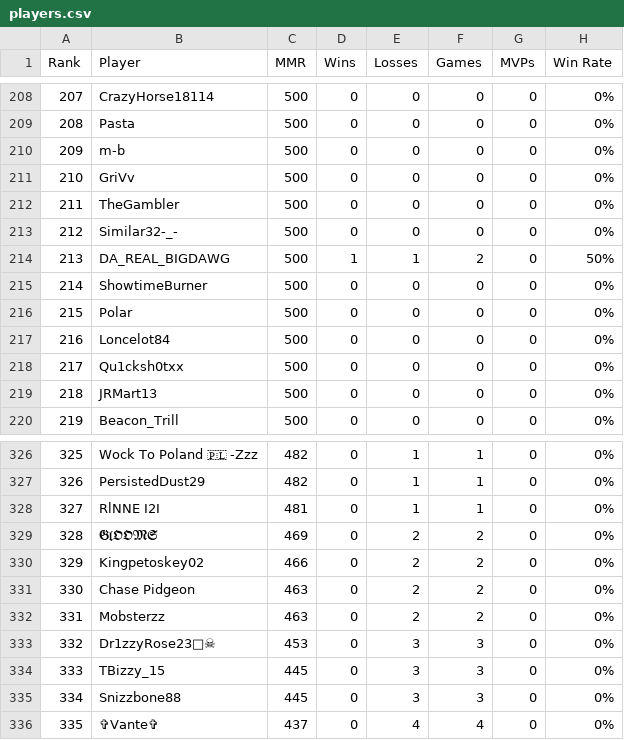
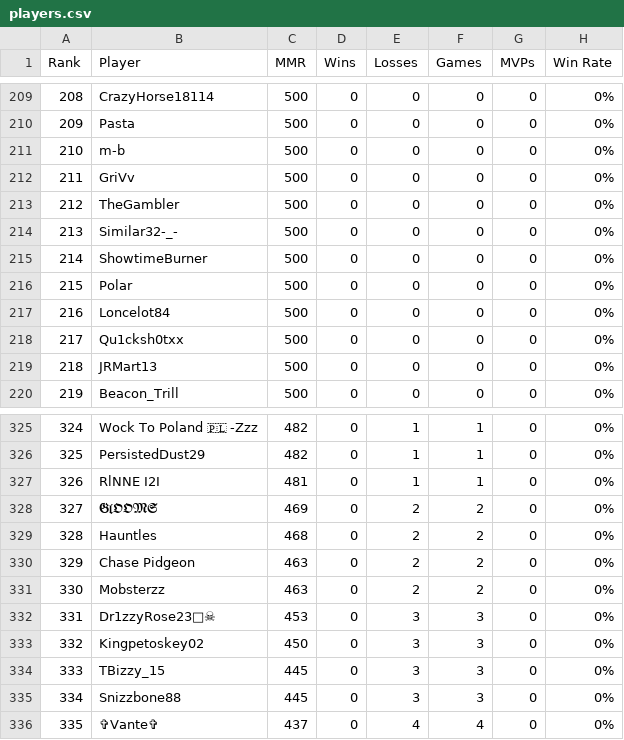
Before and after one commit to noflow/ELO-Leaderboard, a CSV file: data/servers/srv_adda87fee3791187d8432af2/players.csv, drawn as a sheet; only a part is shown, gaps mark what is left out; removed rows and columns are numbered as before the commit, all else as after; the diff covers the shown part only; the diff names each change by its address in the sheet, - before the commit and + after, or states it on an @@ line.

Commit message:
Update ELO website data: servers/srv_adda87fee3791187d8432af2/players.csv

```diff
--- a/data/servers/srv_adda87fee3791187d8432af2/players.csv
+++ b/data/servers/srv_adda87fee3791187d8432af2/players.csv
@@ column A (Rank) renumbered between rows 5 and 332 @@
-row 214: 213 | DA_REAL_BIGDAWG | 500 | 1 | 1 | 2 | 0 | 50%
-B329 (Player): Kingpetoskey02
+B329 (Player): Hauntles
-C329 (MMR): 466
+C329 (MMR): 468
+row 333: 332 | Kingpetoskey02 | 450 | 0 | 3 | 3 | 0 | 0%
```
Also changed, not shown: 9 added rows, 9 removed rows and 1 edited cell elsewhere in this file.
